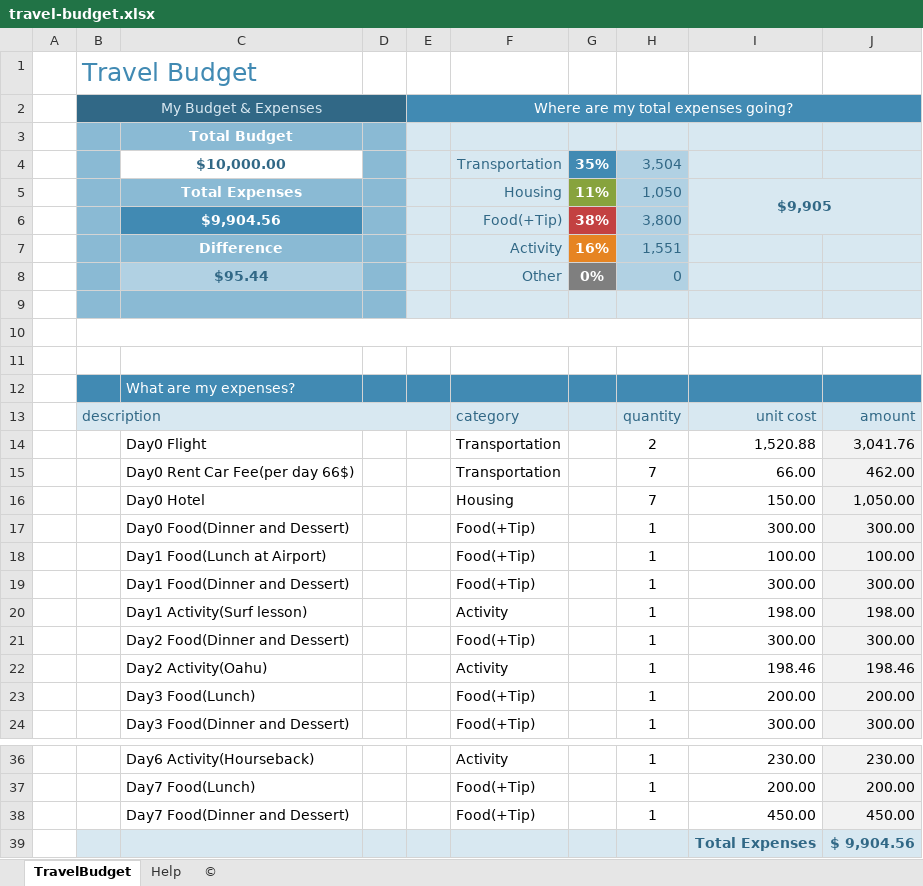
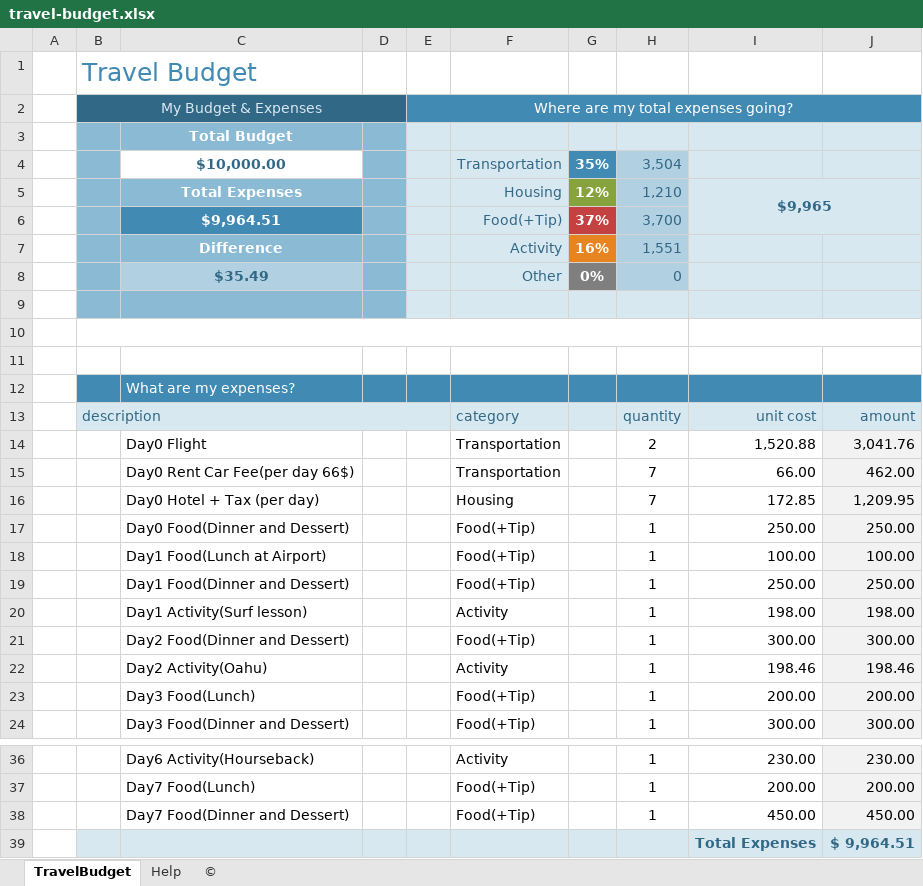
Before and after one commit to leeoffir/Trip-Project, an Excel workbook: Planning Documents/travel-budget.xlsx, sheet TravelBudget, drawn as a sheet; only a part is shown, gaps mark what is left out; values as stored, in another font and other column widths than the file's, no borders; charts and pictures not drawn; removed rows and columns are numbered as before the commit, all else as after; the diff names each change by its address in the sheet, - before the commit and + after, or states it on an @@ line.

Commit message:
Updated Hotel Cost

```diff
--- a/Planning Documents/travel-budget.xlsx (sheet TravelBudget)
+++ b/Planning Documents/travel-budget.xlsx (sheet TravelBudget)
-G5: 11%
+G5: 12%
-H5: 1,050
+H5: 1,210
-I5: $9,905
+I5: $9,965
-row 6:  |  | $9,904.56 |  |  | Food(+Tip) | 38% | 3,800
+row 6:  |  | $9,964.51 |  |  | Food(+Tip) | 37% | 3,700
-C8: $95.44
+C8: $35.49
-row 16:  |  | Day0 Hotel |  |  | Housing |  | 7 | 150.00 | 1,050.00
+row 16:  |  | Day0 Hotel + Tax (per day) |  |  | Housing |  | 7 | 172.85 | 1,209.95
-I17: 300.00
+I17: 250.00
-J17: 300.00
+J17: 250.00
-I19: 300.00
+I19: 250.00
-J19: 300.00
+J19: 250.00
-J39: $ 9,904.56
+J39: $ 9,964.51
```
Also changed, not shown: charts or pictures.
